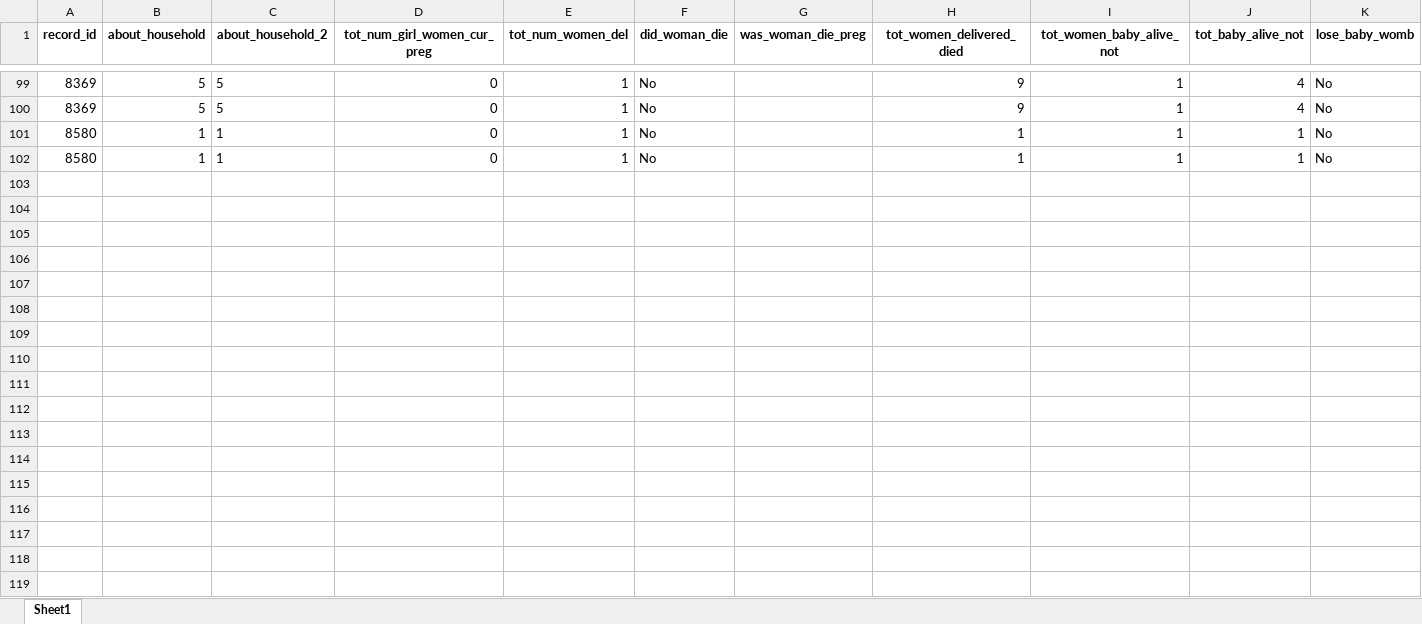
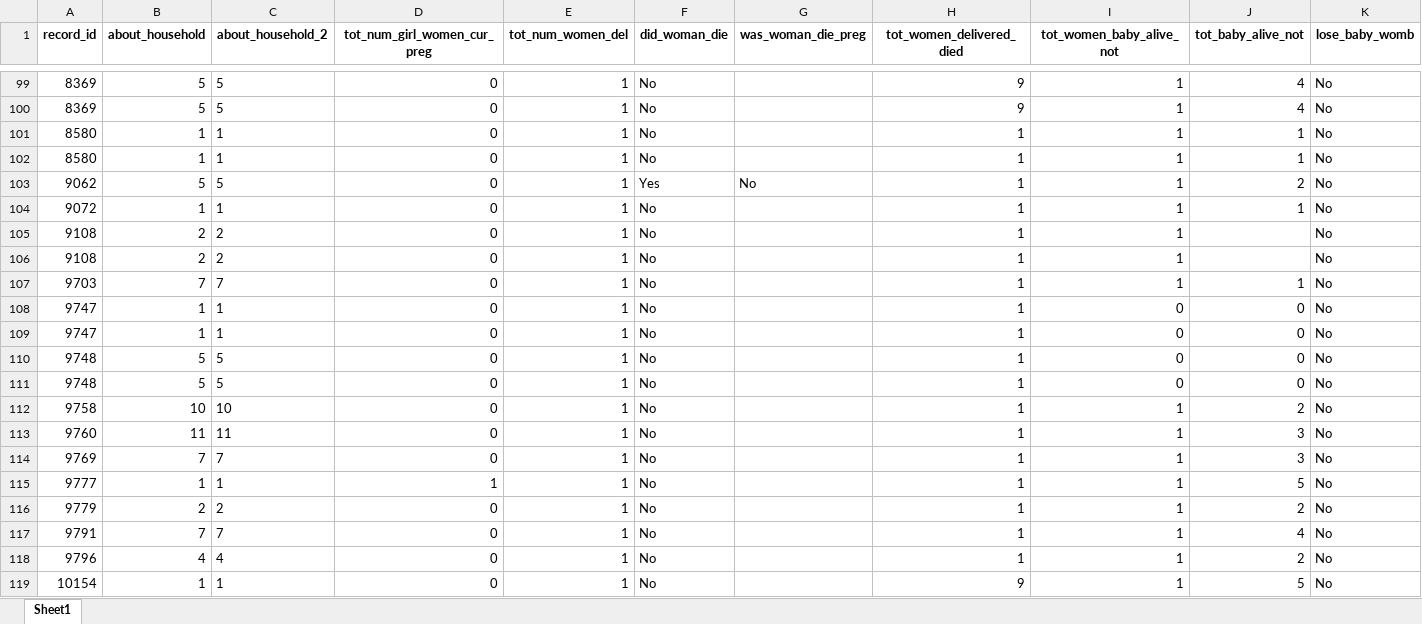
Before and after one commit to concentratdhamm/LVASA, an Excel workbook: Maternal_death_tracking.xlsx, sheet Sheet1, drawn as a sheet; only a part is shown, gaps mark what is left out; values as stored, in another font and other column widths than the file's, no borders; rows hold the shown columns only; the diff names each change by its address in the sheet, - before the commit and + after, or states it on an @@ line.

```diff
--- a/Maternal_death_tracking.xlsx (sheet Sheet1)
+++ b/Maternal_death_tracking.xlsx (sheet Sheet1)
+row 103: 9062 | 5 | 5 | 0 | 1 | Yes | No | 1 | 1 | 2 | No
+row 104: 9072 | 1 | 1 | 0 | 1 | No |  | 1 | 1 | 1 | No
+row 105: 9108 | 2 | 2 | 0 | 1 | No |  | 1 | 1 |  | No
+row 106: 9108 | 2 | 2 | 0 | 1 | No |  | 1 | 1 |  | No
+row 107: 9703 | 7 | 7 | 0 | 1 | No |  | 1 | 1 | 1 | No
+row 108: 9747 | 1 | 1 | 0 | 1 | No |  | 1 | 0 | 0 | No
+row 109: 9747 | 1 | 1 | 0 | 1 | No |  | 1 | 0 | 0 | No
+row 110: 9748 | 5 | 5 | 0 | 1 | No |  | 1 | 0 | 0 | No
+row 111: 9748 | 5 | 5 | 0 | 1 | No |  | 1 | 0 | 0 | No
+row 112: 9758 | 10 | 10 | 0 | 1 | No |  | 1 | 1 | 2 | No
+row 113: 9760 | 11 | 11 | 0 | 1 | No |  | 1 | 1 | 3 | No
+row 114: 9769 | 7 | 7 | 0 | 1 | No |  | 1 | 1 | 3 | No
+row 115: 9777 | 1 | 1 | 1 | 1 | No |  | 1 | 1 | 5 | No
+row 116: 9779 | 2 | 2 | 0 | 1 | No |  | 1 | 1 | 2 | No
+row 117: 9791 | 7 | 7 | 0 | 1 | No |  | 1 | 1 | 4 | No
+row 118: 9796 | 4 | 4 | 0 | 1 | No |  | 1 | 1 | 2 | No
+row 119: 10154 | 1 | 1 | 0 | 1 | No |  | 9 | 1 | 5 | No
```
Also changed, not shown: House_Mapping.xlsx, Pregnant_woman.xlsx, 12 other files.
